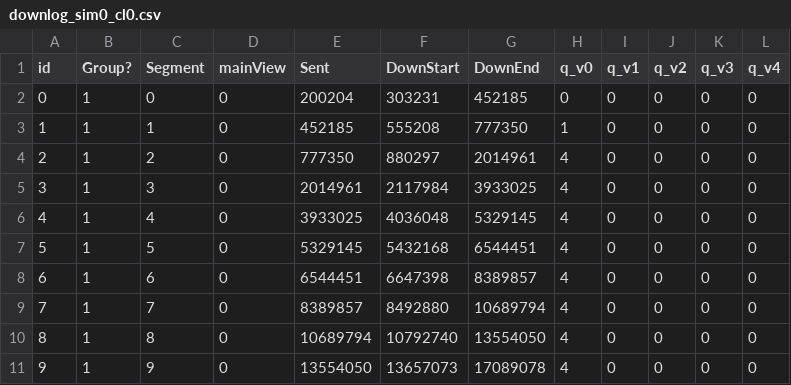
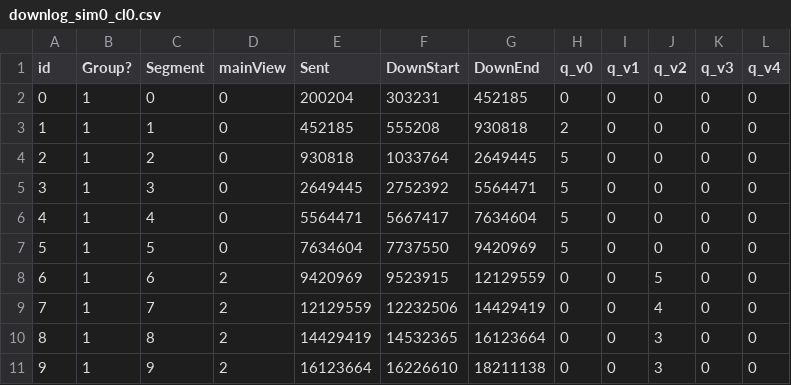
Before and after one commit to inetguru/etri_mvdash, a CSV file: downlog_sim0_cl0.csv, drawn as a sheet; only a part is shown; the diff covers the shown part only.

```diff
--- a/downlog_sim0_cl0.csv
+++ b/downlog_sim0_cl0.csv
@@ -2,10 +2,10 @@ id	Group?	Segment	mainView	Sent	DownStart	DownEnd	q_v0	q_v1	q_v2	q_v3	q_v4
 0	1	0	0	200204	 303231	 452185	  0	  0	  0	  0	  0
-1	1	1	0	452185	 555208	 777350	  1	  0	  0	  0	  0
-2	1	2	0	777350	 880297	 2014961	  4	  0	  0	  0	  0
-3	1	3	0	2014961	 2117984	 3933025	  4	  0	  0	  0	  0
-4	1	4	0	3933025	 4036048	 5329145	  4	  0	  0	  0	  0
-5	1	5	0	5329145	 5432168	 6544451	  4	  0	  0	  0	  0
-6	1	6	0	6544451	 6647398	 8389857	  4	  0	  0	  0	  0
-7	1	7	0	8389857	 8492880	 10689794	  4	  0	  0	  0	  0
-8	1	8	0	10689794	 10792740	 13554050	  4	  0	  0	  0	  0
-9	1	9	0	13554050	 13657073	 17089078	  4	  0	  0	  0	  0
+1	1	1	0	452185	 555208	 930818	  2	  0	  0	  0	  0
+2	1	2	0	930818	 1033764	 2649445	  5	  0	  0	  0	  0
+3	1	3	0	2649445	 2752392	 5564471	  5	  0	  0	  0	  0
+4	1	4	0	5564471	 5667417	 7634604	  5	  0	  0	  0	  0
+5	1	5	0	7634604	 7737550	 9420969	  5	  0	  0	  0	  0
+6	1	6	2	9420969	 9523915	 12129559	  0	  0	  5	  0	  0
+7	1	7	2	12129559	 12232506	 14429419	  0	  0	  4	  0	  0
+8	1	8	2	14429419	 14532365	 16123664	  0	  0	  3	  0	  0
+9	1	9	2	16123664	 16226610	 18211138	  0	  0	  3	  0	  0
```
Also changed, not shown: 10 removed rows and 33 edited cells elsewhere in this file, buffer_sim0_cl0.csv, playback_sim0_cl0.csv, 34 other files.
